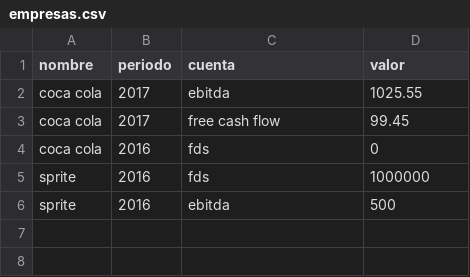
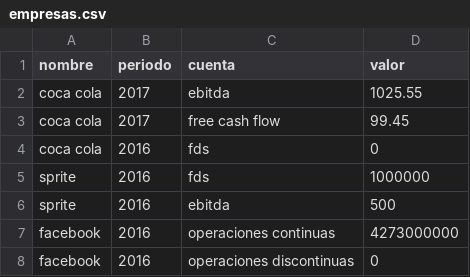
Before and after one commit to TorricoJM/dds-utn-2017-jm-group-13, a CSV file: empresas.csv, drawn as a sheet; the diff names each change by its address in the sheet, - before the commit and + after, or states it on an @@ line.

```diff
--- a/empresas.csv
+++ b/empresas.csv
+row 7: facebook | 2016 | operaciones continuas | 4273000000
+row 8: facebook | 2016 | operaciones discontinuas | 0
```
Also changed, not shown: 5 other files.
